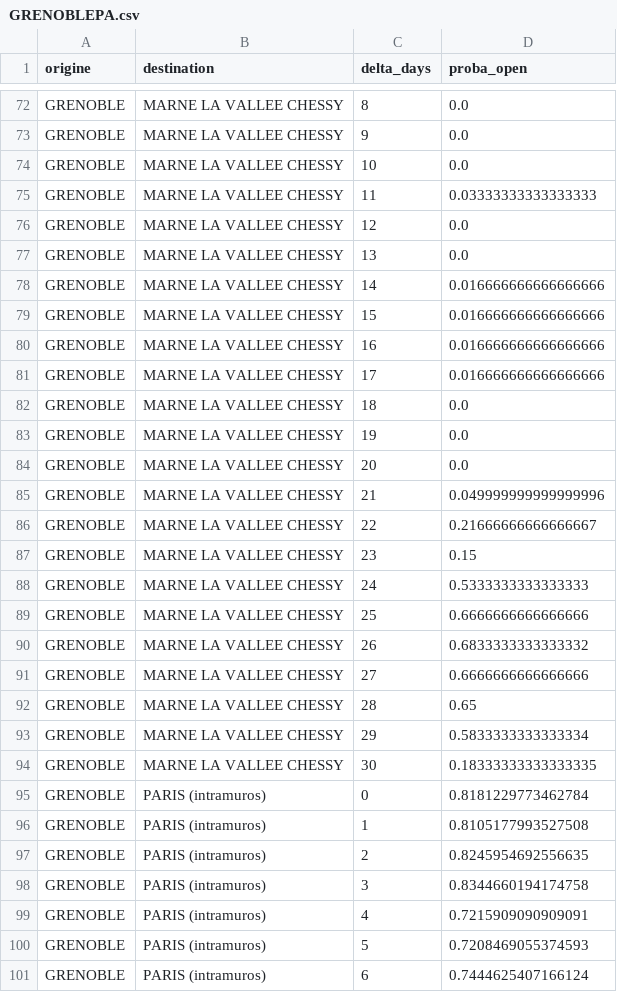
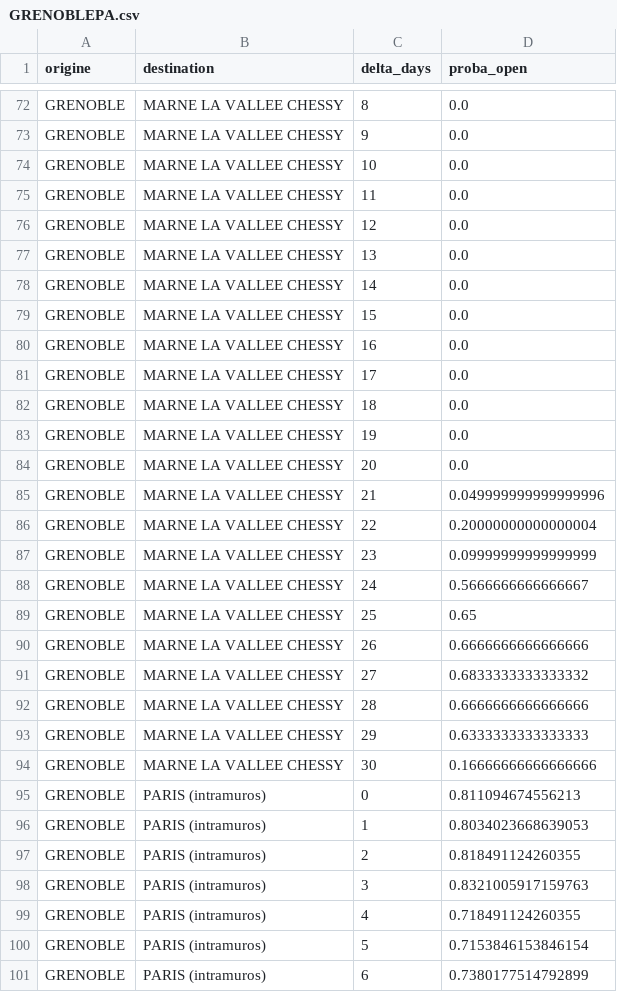
Before and after one commit to matteotoutain/ECM_2526_FinalProject, a CSV file: precomputed/proba_od/by_entity/GRENOBLEPA.csv, drawn as a sheet; only a part is shown, gaps mark what is left out; the diff covers the shown part only.

```diff
--- a/precomputed/proba_od/by_entity/GRENOBLEPA.csv
+++ b/precomputed/proba_od/by_entity/GRENOBLEPA.csv
@@ -74,9 +74,9 @@ GRENOBLE,MARNE LA VALLEE CHESSY,9,0.0
 GRENOBLE,MARNE LA VALLEE CHESSY,10,0.0
-GRENOBLE,MARNE LA VALLEE CHESSY,11,0.03333333333333333
+GRENOBLE,MARNE LA VALLEE CHESSY,11,0.0
 GRENOBLE,MARNE LA VALLEE CHESSY,12,0.0
 GRENOBLE,MARNE LA VALLEE CHESSY,13,0.0
-GRENOBLE,MARNE LA VALLEE CHESSY,14,0.016666666666666666
-GRENOBLE,MARNE LA VALLEE CHESSY,15,0.016666666666666666
-GRENOBLE,MARNE LA VALLEE CHESSY,16,0.016666666666666666
-GRENOBLE,MARNE LA VALLEE CHESSY,17,0.016666666666666666
+GRENOBLE,MARNE LA VALLEE CHESSY,14,0.0
+GRENOBLE,MARNE LA VALLEE CHESSY,15,0.0
+GRENOBLE,MARNE LA VALLEE CHESSY,16,0.0
+GRENOBLE,MARNE LA VALLEE CHESSY,17,0.0
 GRENOBLE,MARNE LA VALLEE CHESSY,18,0.0
@@ -85,17 +85,17 @@ GRENOBLE,MARNE LA VALLEE CHESSY,20,0.0
 GRENOBLE,MARNE LA VALLEE CHESSY,21,0.049999999999999996
-GRENOBLE,MARNE LA VALLEE CHESSY,22,0.21666666666666667
-GRENOBLE,MARNE LA VALLEE CHESSY,23,0.15
-GRENOBLE,MARNE LA VALLEE CHESSY,24,0.5333333333333333
-GRENOBLE,MARNE LA VALLEE CHESSY,25,0.6666666666666666
-GRENOBLE,MARNE LA VALLEE CHESSY,26,0.6833333333333332
-GRENOBLE,MARNE LA VALLEE CHESSY,27,0.6666666666666666
-GRENOBLE,MARNE LA VALLEE CHESSY,28,0.65
-GRENOBLE,MARNE LA VALLEE CHESSY,29,0.5833333333333334
-GRENOBLE,MARNE LA VALLEE CHESSY,30,0.18333333333333335
-GRENOBLE,PARIS (intramuros),0,0.8181229773462784
-GRENOBLE,PARIS (intramuros),1,0.8105177993527508
-GRENOBLE,PARIS (intramuros),2,0.8245954692556635
-GRENOBLE,PARIS (intramuros),3,0.8344660194174758
-GRENOBLE,PARIS (intramuros),4,0.7215909090909091
-GRENOBLE,PARIS (intramuros),5,0.7208469055374593
-GRENOBLE,PARIS (intramuros),6,0.7444625407166124
+GRENOBLE,MARNE LA VALLEE CHESSY,22,0.20000000000000004
+GRENOBLE,MARNE LA VALLEE CHESSY,23,0.09999999999999999
+GRENOBLE,MARNE LA VALLEE CHESSY,24,0.5666666666666667
+GRENOBLE,MARNE LA VALLEE CHESSY,25,0.65
+GRENOBLE,MARNE LA VALLEE CHESSY,26,0.6666666666666666
+GRENOBLE,MARNE LA VALLEE CHESSY,27,0.6833333333333332
+GRENOBLE,MARNE LA VALLEE CHESSY,28,0.6666666666666666
+GRENOBLE,MARNE LA VALLEE CHESSY,29,0.6333333333333333
+GRENOBLE,MARNE LA VALLEE CHESSY,30,0.16666666666666666
+GRENOBLE,PARIS (intramuros),0,0.811094674556213
+GRENOBLE,PARIS (intramuros),1,0.8034023668639053
+GRENOBLE,PARIS (intramuros),2,0.818491124260355
+GRENOBLE,PARIS (intramuros),3,0.8321005917159763
+GRENOBLE,PARIS (intramuros),4,0.718491124260355
+GRENOBLE,PARIS (intramuros),5,0.7153846153846154
+GRENOBLE,PARIS (intramuros),6,0.7380177514792899
```
Also changed, not shown: 133 edited cells elsewhere in this file, precomputed/first_signal_od.csv, precomputed/first_signal_od/by_entity/BOURPA.csv, 7 other files.
